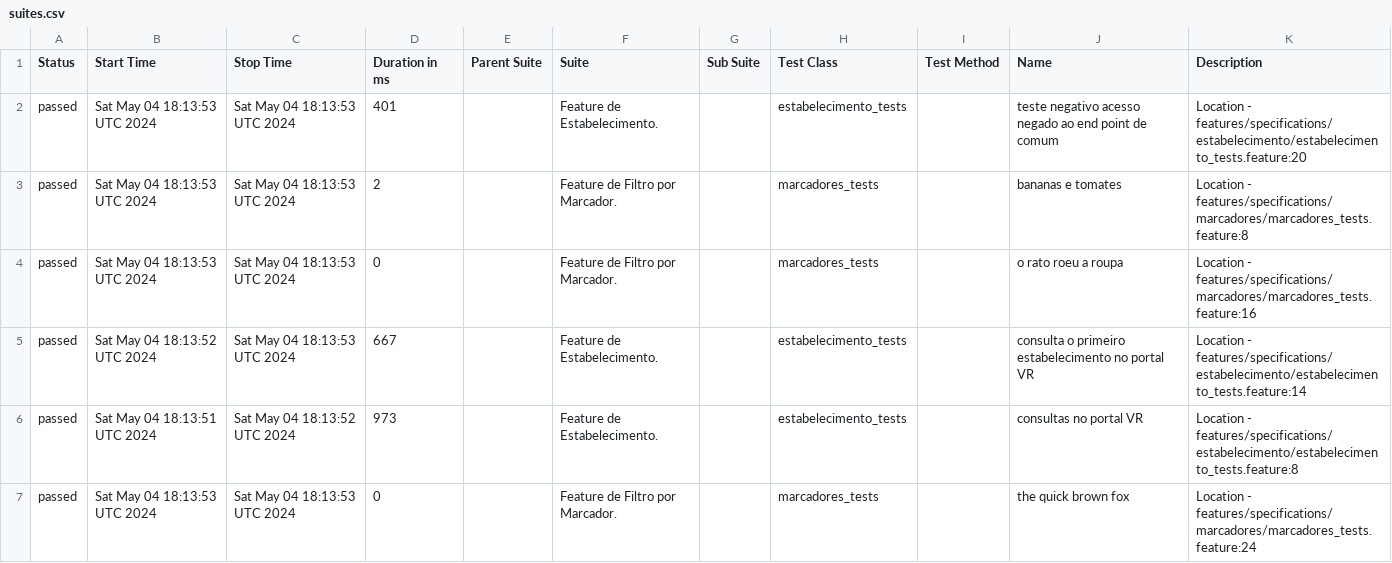
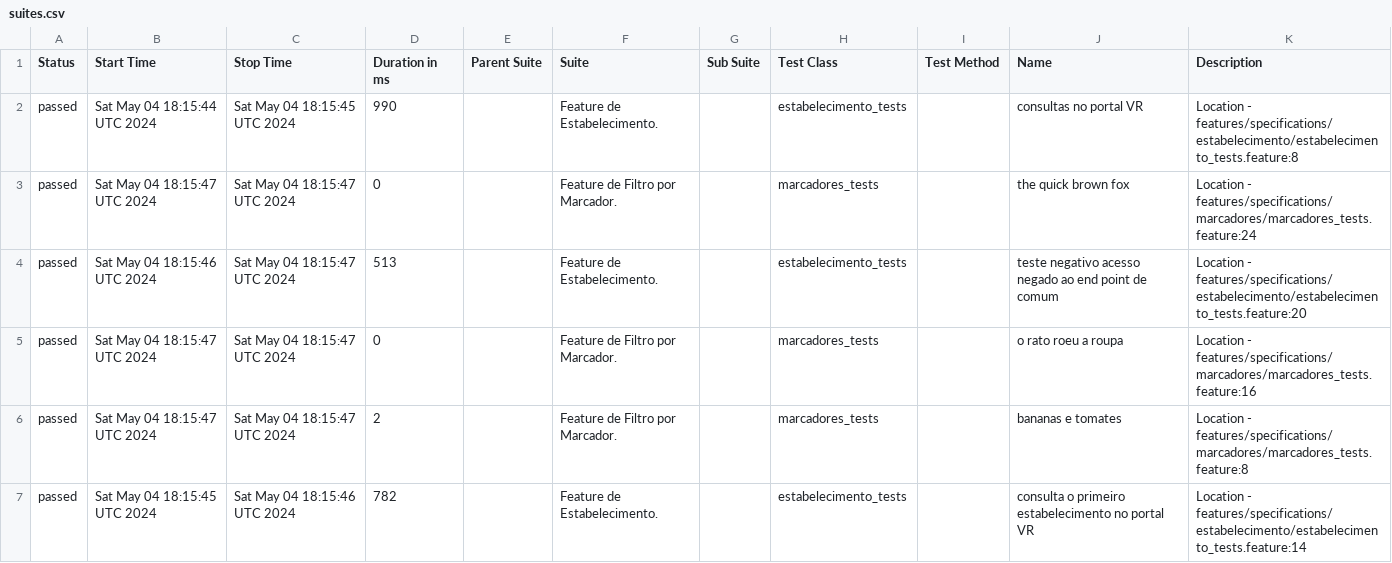
Before and after one commit to reinaldorossetti/cucumber_ruby_httparty, a CSV file: allure-report/data/suites.csv, drawn as a sheet.

```diff
--- a/allure-report/data/suites.csv
+++ b/allure-report/data/suites.csv
@@ -1,7 +1,7 @@
 "Status","Start Time","Stop Time","Duration in ms","Parent Suite","Suite","Sub Suite","Test Class","Test Method","Name","Description"
-"passed","Sat May 04 18:13:53 UTC 2024","Sat May 04 18:13:53 UTC 2024","401","","Feature de Estabelecimento.","","estabelecimento_tests","","teste negativo acesso negado ao end point de comum","Location - features/specifications/estabelecimento/estabelecimento_tests.feature:20"
-"passed","Sat May 04 18:13:53 UTC 2024","Sat May 04 18:13:53 UTC 2024","2","","Feature de Filtro por Marcador.","","marcadores_tests","","bananas e tomates","Location - features/specifications/marcadores/marcadores_tests.feature:8"
-"passed","Sat May 04 18:13:53 UTC 2024","Sat May 04 18:13:53 UTC 2024","0","","Feature de Filtro por Marcador.","","marcadores_tests","","o rato roeu a roupa","Location - features/specifications/marcadores/marcadores_tests.feature:16"
-"passed","Sat May 04 18:13:52 UTC 2024","Sat May 04 18:13:53 UTC 2024","667","","Feature de Estabelecimento.","","estabelecimento_tests","","consulta o primeiro estabelecimento no portal VR","Location - features/specifications/estabelecimento/estabelecimento_tests.feature:14"
-"passed","Sat May 04 18:13:51 UTC 2024","Sat May 04 18:13:52 UTC 2024","973","","Feature de Estabelecimento.","","estabelecimento_tests","","consultas no portal VR","Location - features/specifications/estabelecimento/estabelecimento_tests.feature:8"
-"passed","Sat May 04 18:13:53 UTC 2024","Sat May 04 18:13:53 UTC 2024","0","","Feature de Filtro por Marcador.","","marcadores_tests","","the quick brown fox","Location - features/specifications/marcadores/marcadores_tests.feature:24"
+"passed","Sat May 04 18:15:44 UTC 2024","Sat May 04 18:15:45 UTC 2024","990","","Feature de Estabelecimento.","","estabelecimento_tests","","consultas no portal VR","Location - features/specifications/estabelecimento/estabelecimento_tests.feature:8"
+"passed","Sat May 04 18:15:47 UTC 2024","Sat May 04 18:15:47 UTC 2024","0","","Feature de Filtro por Marcador.","","marcadores_tests","","the quick brown fox","Location - features/specifications/marcadores/marcadores_tests.feature:24"
+"passed","Sat May 04 18:15:46 UTC 2024","Sat May 04 18:15:47 UTC 2024","513","","Feature de Estabelecimento.","","estabelecimento_tests","","teste negativo acesso negado ao end point de comum","Location - features/specifications/estabelecimento/estabelecimento_tests.feature:20"
+"passed","Sat May 04 18:15:47 UTC 2024","Sat May 04 18:15:47 UTC 2024","0","","Feature de Filtro por Marcador.","","marcadores_tests","","o rato roeu a roupa","Location - features/specifications/marcadores/marcadores_tests.feature:16"
+"passed","Sat May 04 18:15:47 UTC 2024","Sat May 04 18:15:47 UTC 2024","2","","Feature de Filtro por Marcador.","","marcadores_tests","","bananas e tomates","Location - features/specifications/marcadores/marcadores_tests.feature:8"
+"passed","Sat May 04 18:15:45 UTC 2024","Sat May 04 18:15:46 UTC 2024","782","","Feature de Estabelecimento.","","estabelecimento_tests","","consulta o primeiro estabelecimento no portal VR","Location - features/specifications/estabelecimento/estabelecimento_tests.feature:14"
```
Also changed, not shown: allure-report/data/behaviors.csv, 32 other files.
